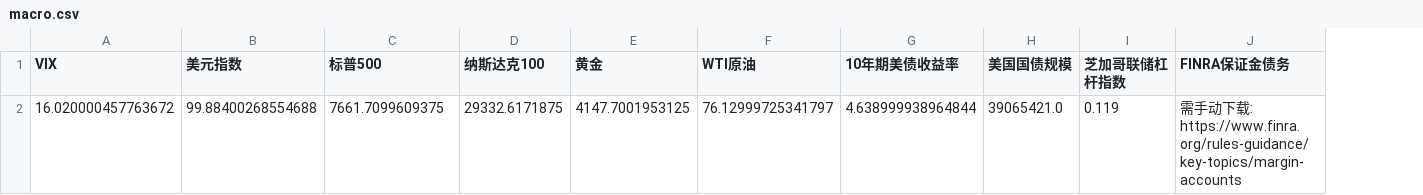
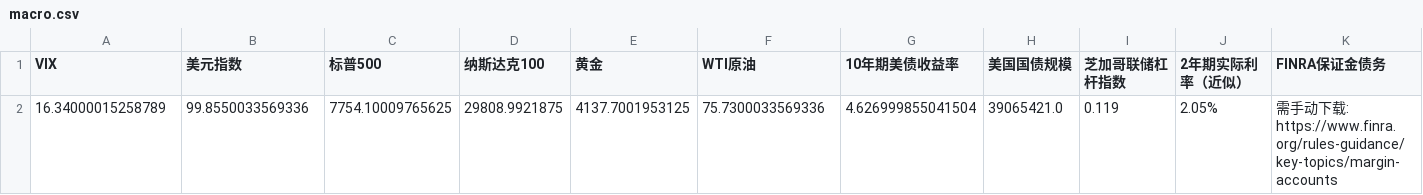
Before and after one commit to winnieeewang/daily_stock_dashboard, a CSV file: data/macro.csv, drawn as a sheet; removed rows and columns are numbered as before the commit, all else as after; the diff names each change by its address in the sheet, - before the commit and + after, or states it on an @@ line.

```diff
--- a/data/macro.csv
+++ b/data/macro.csv
+column J (2年期实际利率（近似）), empty
-row 2: 16.020000457763672 | 99.88400268554688 | 7661.7099609375 | 29332.6171875 | 4147.7001953125 | 76.12999725341797 | 4.638999938964844 | 39065421.0 | 0.119 | 需手动下载: https://www.finra.org/rules-guidance/key-topics/margin-accounts
+row 2: 16.34000015258789 | 99.8550033569336 | 7754.10009765625 | 29808.9921875 | 4137.7001953125 | 75.7300033569336 | 4.626999855041504 | 39065421.0 | 0.119 | 2.05% | 需手动下载: https://www.finra.org/rules-guidance/key-topics/margin-accounts
```
Also changed, not shown: data/sox.csv, data/sp500.csv, 9 other files.
